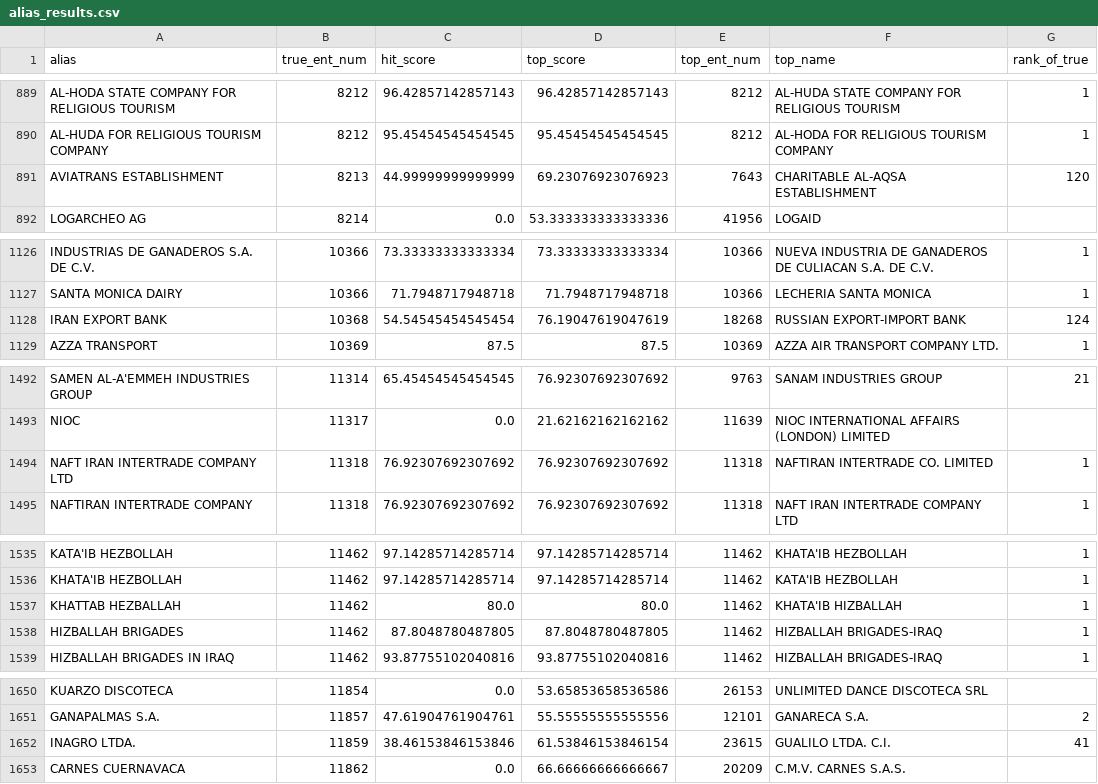
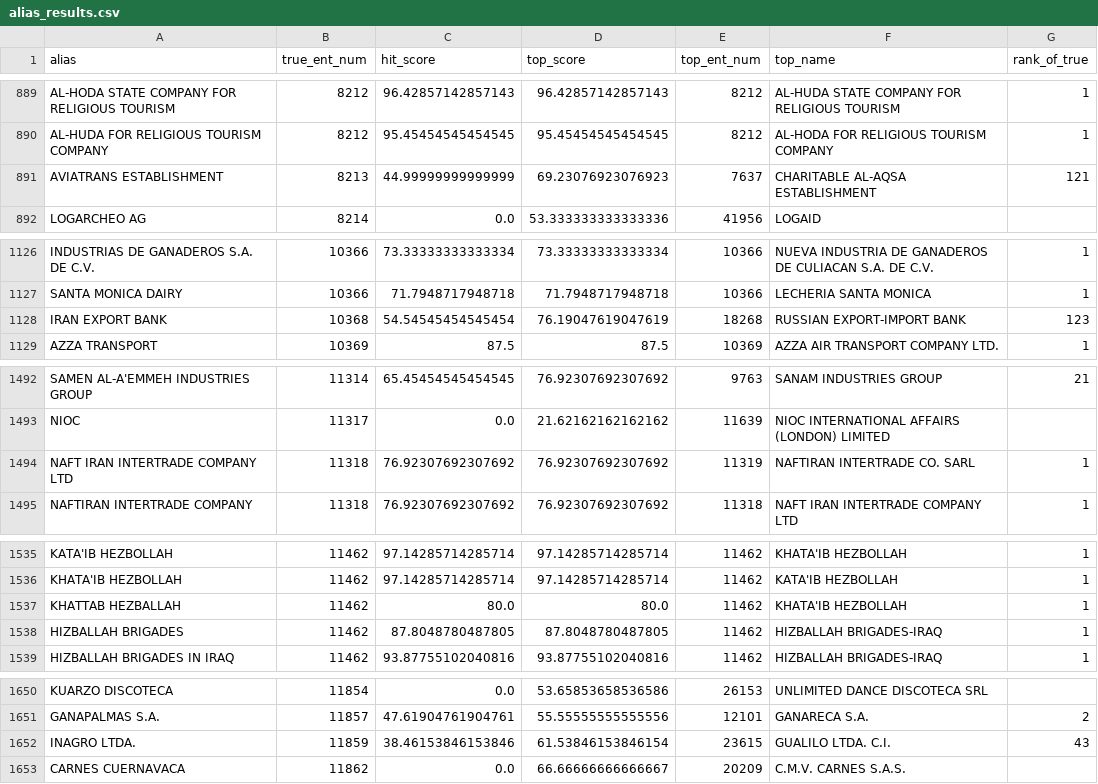
Before and after one commit to harshit-malik-nyu/sanctions-triage, a CSV file: evidence/alias_results.csv, drawn as a sheet; only a part is shown, gaps mark what is left out; the diff covers the shown part only.

```diff
--- a/evidence/alias_results.csv
+++ b/evidence/alias_results.csv
@@ -890,3 +890,3 @@ AL-HODA STATE COMPANY FOR RELIGIOUS TOURISM,8212,96.42857142857143,96.4285714285
 AL-HUDA FOR RELIGIOUS TOURISM COMPANY,8212,95.45454545454545,95.45454545454545,8212,AL-HODA FOR RELIGIOUS TOURISM COMPANY,1
-AVIATRANS ESTABLISHMENT,8213,44.99999999999999,69.23076923076923,7643,CHARITABLE AL-AQSA ESTABLISHMENT,120
+AVIATRANS ESTABLISHMENT,8213,44.99999999999999,69.23076923076923,7637,CHARITABLE AL-AQSA ESTABLISHMENT,121
 LOGARCHEO AG,8214,0.0,53.333333333333336,41956,LOGAID,
@@ -1127,3 +1127,3 @@ INDUSTRIAS DE GANADEROS S.A. DE C.V.,10366,73.33333333333334,73.33333333333334,1
 SANTA MONICA DAIRY,10366,71.7948717948718,71.7948717948718,10366,LECHERIA SANTA MONICA,1
-IRAN EXPORT BANK,10368,54.54545454545454,76.19047619047619,18268,RUSSIAN EXPORT-IMPORT BANK,124
+IRAN EXPORT BANK,10368,54.54545454545454,76.19047619047619,18268,RUSSIAN EXPORT-IMPORT BANK,123
 AZZA TRANSPORT,10369,87.5,87.5,10369,AZZA AIR TRANSPORT COMPANY LTD.,1
@@ -1493,3 +1493,3 @@ SAMEN AL-A'EMMEH INDUSTRIES GROUP,11314,65.45454545454545,76.92307692307692,9763
 NIOC,11317,0.0,21.62162162162162,11639,NIOC INTERNATIONAL AFFAIRS (LONDON) LIMITED,
-NAFT IRAN INTERTRADE COMPANY LTD,11318,76.92307692307692,76.92307692307692,11318,NAFTIRAN INTERTRADE CO. LIMITED,1
+NAFT IRAN INTERTRADE COMPANY LTD,11318,76.92307692307692,76.92307692307692,11319,NAFTIRAN INTERTRADE CO. SARL,1
 NAFTIRAN INTERTRADE COMPANY,11318,76.92307692307692,76.92307692307692,11318,NAFT IRAN INTERTRADE COMPANY LTD,1
@@ -1536,3 +1536,3 @@ KATA'IB HEZBOLLAH,11462,97.14285714285714,97.14285714285714,11462,KHATA'IB HEZBO
 KHATA'IB HEZBOLLAH,11462,97.14285714285714,97.14285714285714,11462,KATA'IB HEZBOLLAH,1
-KHATTAB HEZBALLAH,11462,80.0,80.0,11462,KHATA'IB HIZBALLAH,1
+KHATTAB HEZBALLAH,11462,80.0,80.0,11462,KHATA'IB HEZBOLLAH,1
 HIZBALLAH BRIGADES,11462,87.8048780487805,87.8048780487805,11462,HIZBALLAH BRIGADES-IRAQ,1
@@ -1651,3 +1651,3 @@ KUARZO DISCOTECA,11854,0.0,53.65853658536586,26153,UNLIMITED DANCE DISCOTECA SRL
 GANAPALMAS S.A.,11857,47.61904761904761,55.55555555555556,12101,GANARECA S.A.,2
-INAGRO LTDA.,11859,38.46153846153846,61.53846153846154,23615,GUALILO LTDA. C.I.,41
+INAGRO LTDA.,11859,38.46153846153846,61.53846153846154,23615,GUALILO LTDA. C.I.,43
 CARNES CUERNAVACA,11862,0.0,66.66666666666667,20209,C.M.V. CARNES S.A.S.,
```
Also changed, not shown: 10 edited cells elsewhere in this file, evidence/clean_results.csv, 4 other files.
